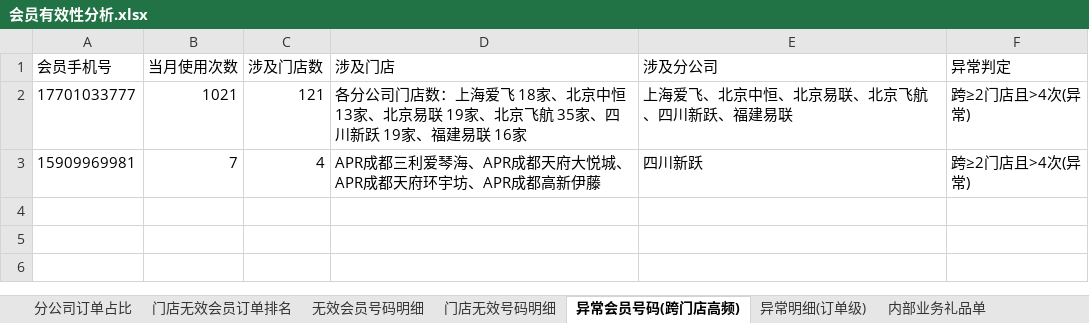
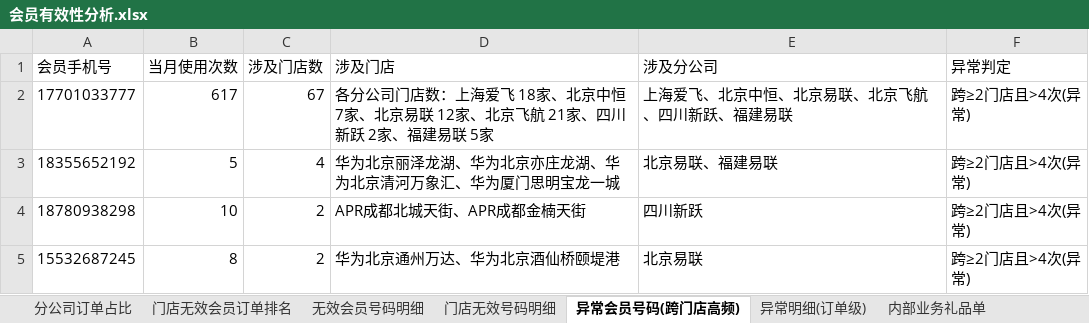
Before and after one commit to panghao007/retail-dashboard, an Excel workbook: d/会员有效性分析.xlsx, sheet 异常会员号码(跨门店高频), drawn as a sheet; values as stored, in another font and other column widths than the file's, no borders; removed rows and columns are numbered as before the commit, all else as after; the diff names each change by its address in the sheet, - before the commit and + after, or states it on an @@ line.

```diff
--- a/d/会员有效性分析.xlsx (sheet 异常会员号码(跨门店高频))
+++ b/d/会员有效性分析.xlsx (sheet 异常会员号码(跨门店高频))
-B2 (当月使用次数): 1021
+B2 (当月使用次数): 617
-C2 (涉及门店数): 121
+C2 (涉及门店数): 67
-D2 (涉及门店): …京中恒 13家、北京易联 19家、北京飞航 35家、四川新跃 19家、福建易联 16家
+D2 (涉及门店): …京中恒 7家、北京易联 12家、北京飞航 21家、四川新跃 2家、福建易联 5家
-row 3: 15909969981 | 7 | 4 | APR成都三利爱琴海、APR成都天府大悦城、APR成都天府环宇坊、APR成都高新伊藤 | 四川新跃 | 跨≥2门店且>4次(异常)
+row 3: 18355652192 | 5 | 4 | 华为北京丽泽龙湖、华为北京亦庄龙湖、华为北京清河万象汇、华为厦门思明宝龙一城 | 北京易联、福建易联 | 跨≥2门店且>4次(异常)
+row 4: 18780938298 | 10 | 2 | APR成都北城天街、APR成都金楠天街 | 四川新跃 | 跨≥2门店且>4次(异常)
+row 5: 15532687245 | 8 | 2 | 华为北京通州万达、华为北京酒仙桥颐堤港 | 北京易联 | 跨≥2门店且>4次(异常)
```
Also changed, not shown: sheet 退货订单明细, sheet 异常明细(订单级), sheet 内部业务礼品单, sheet 门店无效号码明细, sheet 门店无效会员订单排名, sheet 无效会员号码明细, 2 more sheets, 13 other files.
